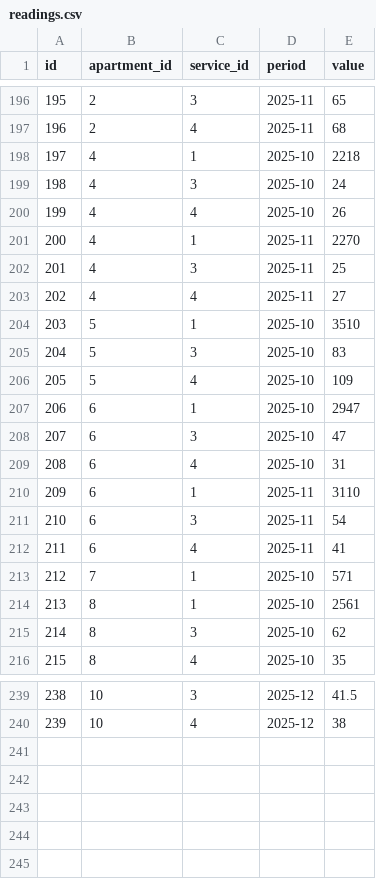
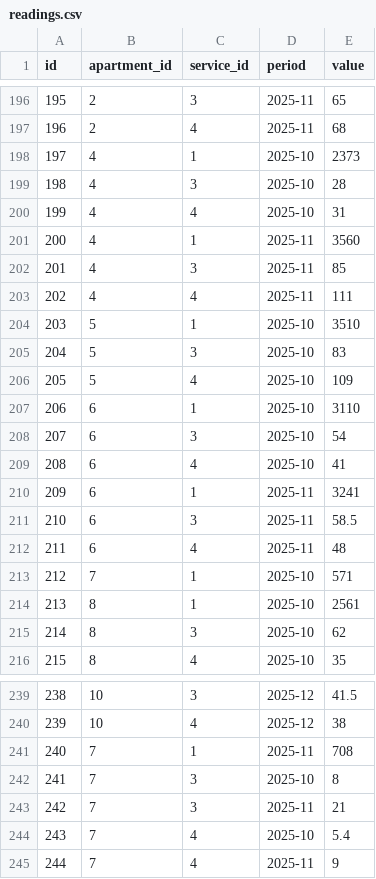
Before and after one commit to zaurhapishtov-hub/Communal-billing, a CSV file: data/readings.csv, drawn as a sheet; only a part is shown, gaps mark what is left out.

Commit message:
Update readings.csv

```diff
--- a/data/readings.csv
+++ b/data/readings.csv
@@ -197,8 +197,8 @@ id,apartment_id,service_id,period,value
 196,2,4,2025-11,68
-197,4,1,2025-10,2218
-198,4,3,2025-10,24
-199,4,4,2025-10,26
-200,4,1,2025-11,2270
-201,4,3,2025-11,25
-202,4,4,2025-11,27
+197,4,1,2025-10,2373
+198,4,3,2025-10,28
+199,4,4,2025-10,31
+200,4,1,2025-11,3560
+201,4,3,2025-11,85
+202,4,4,2025-11,111
 203,5,1,2025-10,3510
@@ -206,8 +206,8 @@ id,apartment_id,service_id,period,value
 205,5,4,2025-10,109
-206,6,1,2025-10,2947
-207,6,3,2025-10,47
-208,6,4,2025-10,31
-209,6,1,2025-11,3110
-210,6,3,2025-11,54
-211,6,4,2025-11,41
+206,6,1,2025-10,3110
+207,6,3,2025-10,54
+208,6,4,2025-10,41
+209,6,1,2025-11,3241
+210,6,3,2025-11,58.5
+211,6,4,2025-11,48
 212,7,1,2025-10,571
@@ -240 +240,6 @@ id,apartment_id,service_id,period,value
 239,10,4,2025-12,38
+240,7,1,2025-11,708
+241,7,3,2025-10,8
+242,7,3,2025-11,21
+243,7,4,2025-10,5.4
+244,7,4,2025-11,9
```
